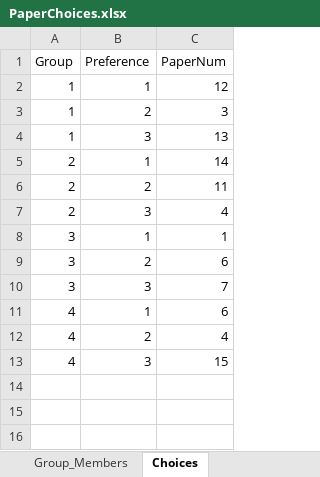
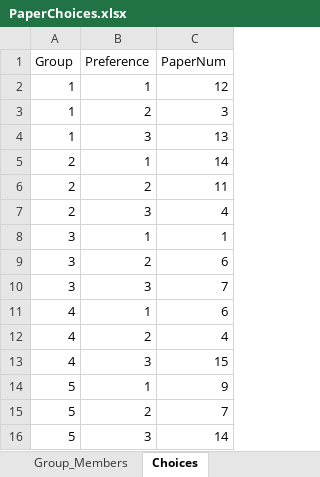
Before and after one commit to rebeccal/ohsu-math630, an Excel workbook: project/P0-pick-papers/PaperChoices.xlsx, sheet Choices, drawn as a sheet; values as stored, in another font and other column widths than the file's, no borders; the diff names each change by its address in the sheet, - before the commit and + after, or states it on an @@ line.

Commit message:
Updated paper choices

```diff
--- a/project/P0-pick-papers/PaperChoices.xlsx (sheet Choices)
+++ b/project/P0-pick-papers/PaperChoices.xlsx (sheet Choices)
+row 14: 5 | 1 | 9
+row 15: 5 | 2 | 7
+row 16: 5 | 3 | 14
```
Also changed, not shown: sheet Group_Members, 1 other file.
